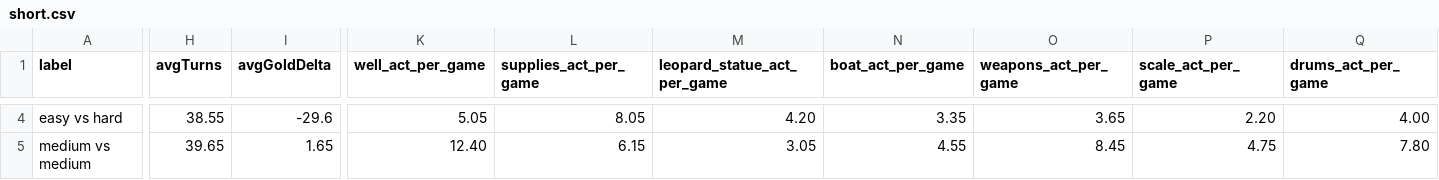
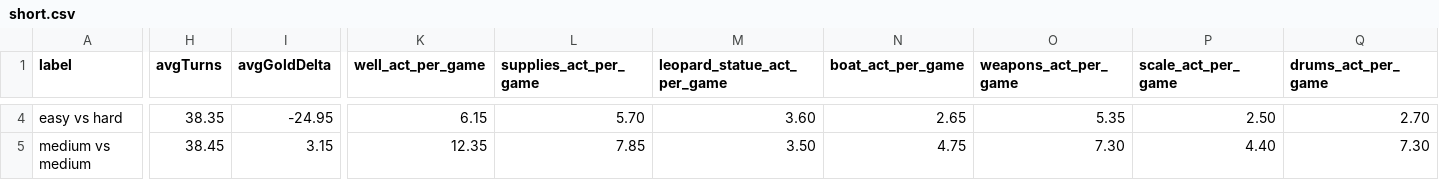
Before and after one commit to ericfaris/jambo2, a CSV file: reports/ai-benchmark/short.csv, drawn as a sheet; only a part is shown, gaps mark what is left out; the diff covers the shown part only; the diff names each change by its address in the sheet, - before the commit and + after, or states it on an @@ line.

```diff
--- a/reports/ai-benchmark/short.csv
+++ b/reports/ai-benchmark/short.csv
-H4 (avgTurns): 38.55
+H4 (avgTurns): 38.35
-I4 (avgGoldDelta): -29.6
+I4 (avgGoldDelta): -24.95
-K4 (well_act_per_game): 5.05
+K4 (well_act_per_game): 6.15
-L4 (supplies_act_per_game): 8.05
+L4 (supplies_act_per_game): 5.70
-M4 (leopard_statue_act_per_game): 4.20
+M4 (leopard_statue_act_per_game): 3.60
-N4 (boat_act_per_game): 3.35
+N4 (boat_act_per_game): 2.65
-O4 (weapons_act_per_game): 3.65
+O4 (weapons_act_per_game): 5.35
-P4 (scale_act_per_game): 2.20
+P4 (scale_act_per_game): 2.50
-Q4 (drums_act_per_game): 4.00
+Q4 (drums_act_per_game): 2.70
-H5 (avgTurns): 39.65
+H5 (avgTurns): 38.45
-I5 (avgGoldDelta): 1.65
+I5 (avgGoldDelta): 3.15
-K5 (well_act_per_game): 12.40
+K5 (well_act_per_game): 12.35
-L5 (supplies_act_per_game): 6.15
+L5 (supplies_act_per_game): 7.85
-M5 (leopard_statue_act_per_game): 3.05
+M5 (leopard_statue_act_per_game): 3.50
-N5 (boat_act_per_game): 4.55
+N5 (boat_act_per_game): 4.75
-O5 (weapons_act_per_game): 8.45
+O5 (weapons_act_per_game): 7.30
-P5 (scale_act_per_game): 4.75
+P5 (scale_act_per_game): 4.40
-Q5 (drums_act_per_game): 7.80
+Q5 (drums_act_per_game): 7.30
```
Also changed, not shown: 3 added rows and 87 edited cells elsewhere in this file, reports/ai-benchmark/long.csv, 3 other files.
